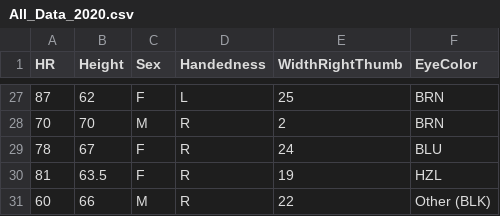
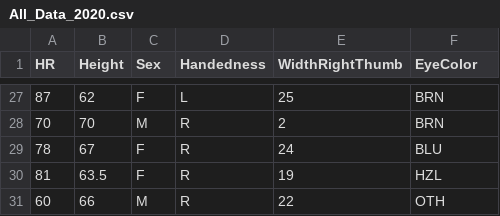
Before and after one commit to DarioUrbina/Teacher-A-Statististical-Methods-BME-423, a CSV file: All_Data_2020.csv, drawn as a sheet; only a part is shown, gaps mark what is left out.

Commit message:
successfully loadesd csv (not all saving iptions in excel work for this), and tried violin plots

```diff
--- a/All_Data_2020.csv
+++ b/All_Data_2020.csv
@@ -30,2 +30,2 @@
 81,63.5,F,R,19,HZL
-60,66,M,R,22,Other (BLK)
+60,66,M,R,22,OTH
```
Also changed, not shown: 1 other file.
